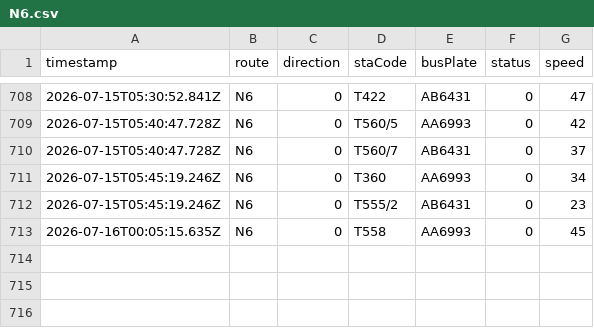
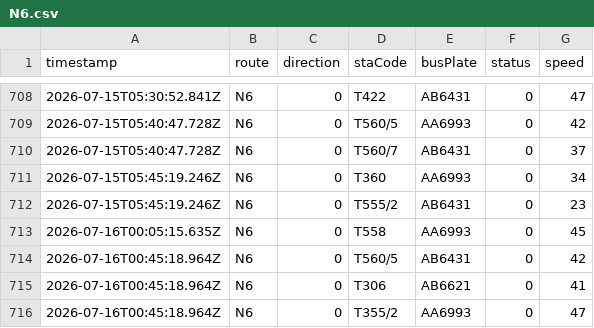
Before and after one commit to ChiHin-Lio/macau-gtfs-data, a CSV file: raw_logs/N6.csv, drawn as a sheet; only a part is shown, gaps mark what is left out.

Commit message:
scraper: update N6.csv via Cloudflare Worker

```diff
--- a/raw_logs/N6.csv
+++ b/raw_logs/N6.csv
@@ -713 +713,4 @@ timestamp,route,direction,staCode,busPlate,status,speed
 2026-07-16T00:05:15.635Z,N6,0,T558,AA6993,0,45
+2026-07-16T00:45:18.964Z,N6,0,T560/5,AB6431,0,42
+2026-07-16T00:45:18.964Z,N6,0,T306,AB6621,0,41
+2026-07-16T00:45:18.964Z,N6,0,T355/2,AA6993,0,47
```
